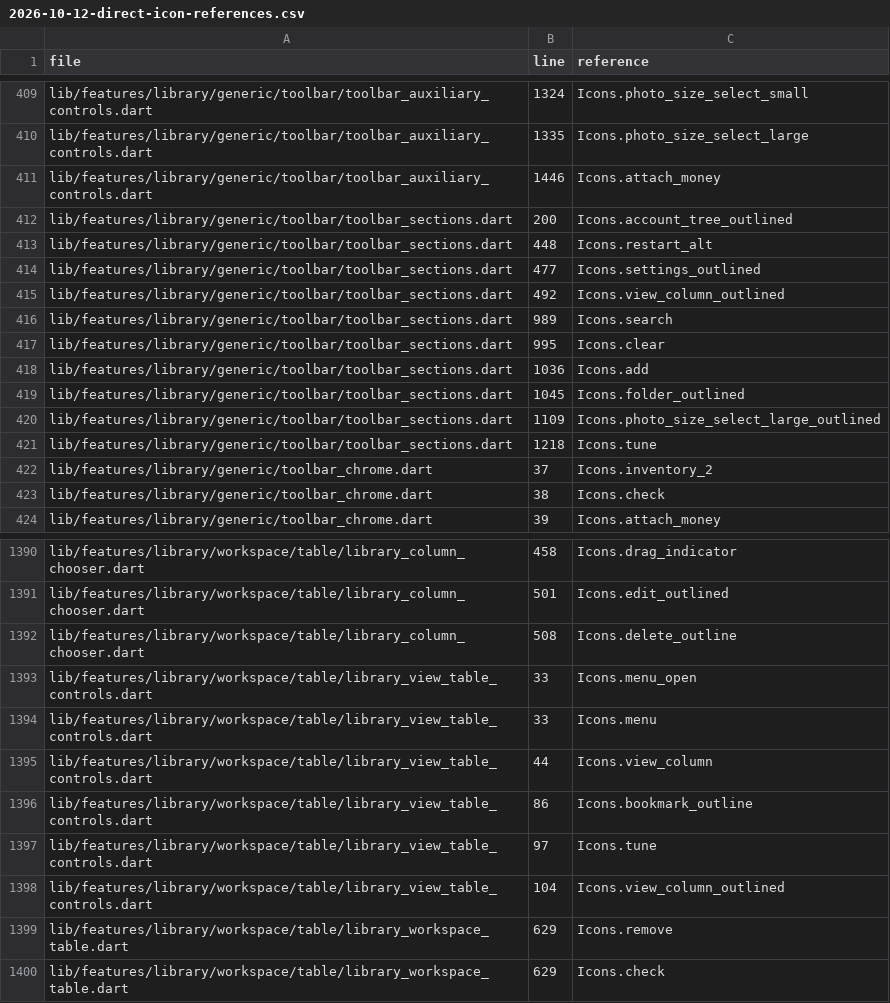
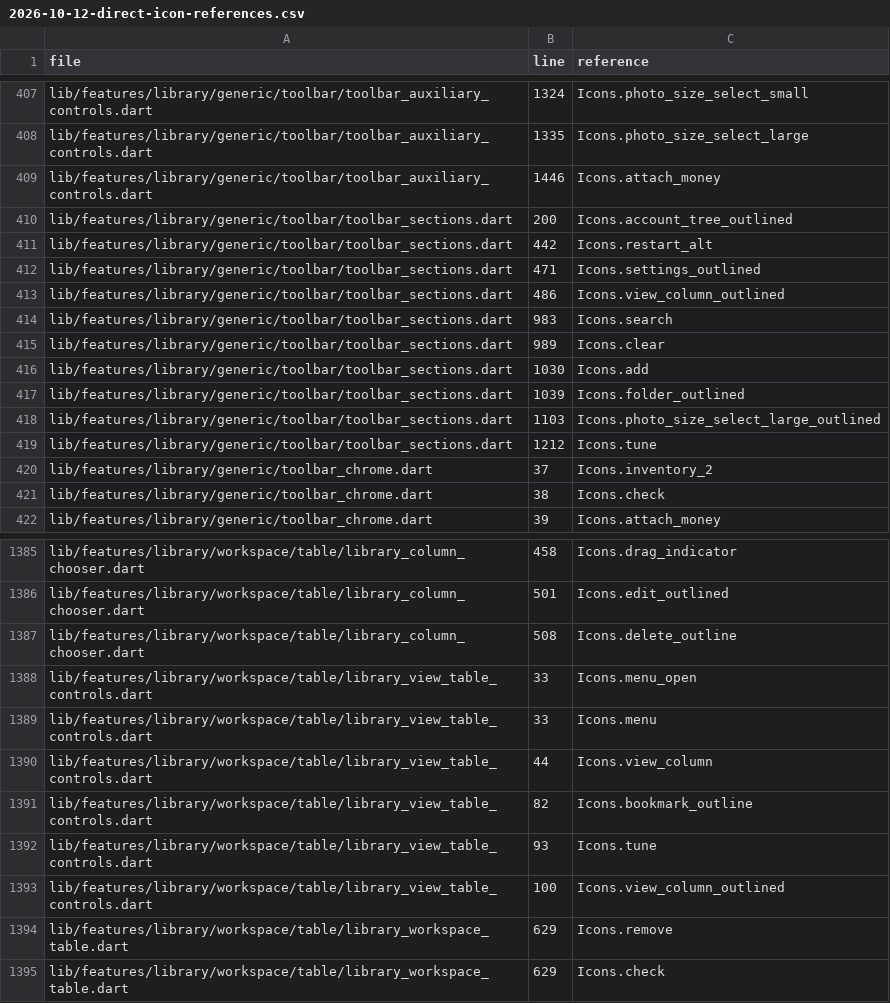
Before and after one commit to collectarr/collectarr-app, a CSV file: docs/audits/2026-10-12-direct-icon-references.csv, drawn as a sheet; only a part is shown, gaps mark what is left out; the diff covers the shown part only.

```diff
--- a/docs/audits/2026-10-12-direct-icon-references.csv
+++ b/docs/audits/2026-10-12-direct-icon-references.csv
@@ -412,11 +410,11 @@ lib/features/library/generic/toolbar/toolbar_auxiliary_controls.dart,1446,Icons.
 lib/features/library/generic/toolbar/toolbar_sections.dart,200,Icons.account_tree_outlined
-lib/features/library/generic/toolbar/toolbar_sections.dart,448,Icons.restart_alt
-lib/features/library/generic/toolbar/toolbar_sections.dart,477,Icons.settings_outlined
-lib/features/library/generic/toolbar/toolbar_sections.dart,492,Icons.view_column_outlined
-lib/features/library/generic/toolbar/toolbar_sections.dart,989,Icons.search
-lib/features/library/generic/toolbar/toolbar_sections.dart,995,Icons.clear
-lib/features/library/generic/toolbar/toolbar_sections.dart,1036,Icons.add
-lib/features/library/generic/toolbar/toolbar_sections.dart,1045,Icons.folder_outlined
-lib/features/library/generic/toolbar/toolbar_sections.dart,1109,Icons.photo_size_select_large_outlined
-lib/features/library/generic/toolbar/toolbar_sections.dart,1218,Icons.tune
+lib/features/library/generic/toolbar/toolbar_sections.dart,442,Icons.restart_alt
+lib/features/library/generic/toolbar/toolbar_sections.dart,471,Icons.settings_outlined
+lib/features/library/generic/toolbar/toolbar_sections.dart,486,Icons.view_column_outlined
+lib/features/library/generic/toolbar/toolbar_sections.dart,983,Icons.search
+lib/features/library/generic/toolbar/toolbar_sections.dart,989,Icons.clear
+lib/features/library/generic/toolbar/toolbar_sections.dart,1030,Icons.add
+lib/features/library/generic/toolbar/toolbar_sections.dart,1039,Icons.folder_outlined
+lib/features/library/generic/toolbar/toolbar_sections.dart,1103,Icons.photo_size_select_large_outlined
+lib/features/library/generic/toolbar/toolbar_sections.dart,1212,Icons.tune
 lib/features/library/generic/toolbar_chrome.dart,37,Icons.inventory_2
@@ -1395,5 +1390,5 @@ lib/features/library/workspace/table/library_view_table_controls.dart,33,Icons.m
 lib/features/library/workspace/table/library_view_table_controls.dart,44,Icons.view_column
-lib/features/library/workspace/table/library_view_table_controls.dart,86,Icons.bookmark_outline
-lib/features/library/workspace/table/library_view_table_controls.dart,97,Icons.tune
-lib/features/library/workspace/table/library_view_table_controls.dart,104,Icons.view_column_outlined
+lib/features/library/workspace/table/library_view_table_controls.dart,82,Icons.bookmark_outline
+lib/features/library/workspace/table/library_view_table_controls.dart,93,Icons.tune
+lib/features/library/workspace/table/library_view_table_controls.dart,100,Icons.view_column_outlined
 lib/features/library/workspace/table/library_workspace_table.dart,629,Icons.remove
```
Also changed, not shown: 5 removed rows and 36 edited cells elsewhere in this file, 14 other files.
